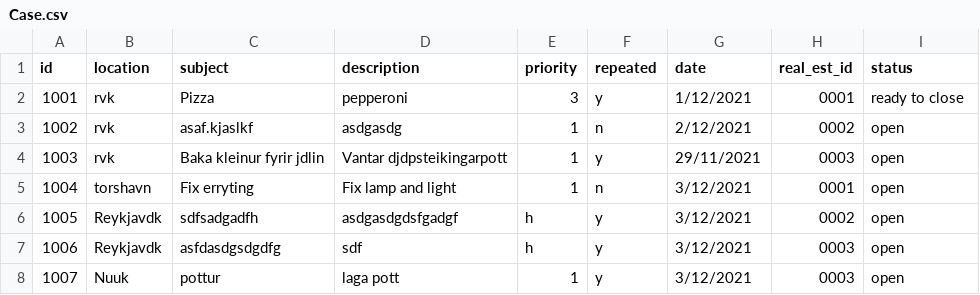
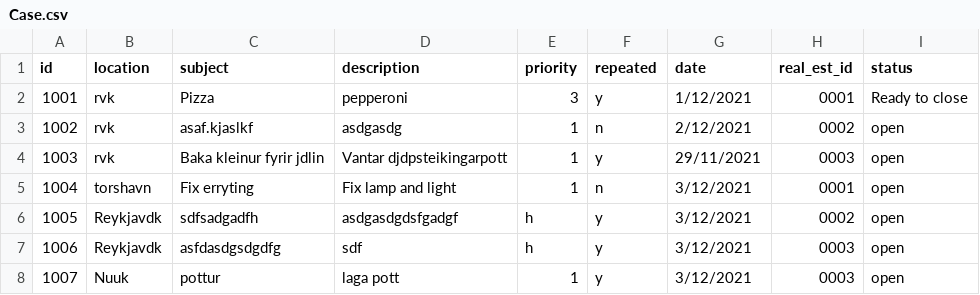
Before and after one commit to magnushj93hr/Verklegt_namskeid_1, a CSV file: Maggi_Test/test1/csv_files/Case.csv, drawn as a sheet.

```diff
--- a/Maggi_Test/test1/csv_files/Case.csv
+++ b/Maggi_Test/test1/csv_files/Case.csv
@@ -1,3 +1,3 @@
 id,location,subject,description,priority,repeated,date,real_est_id,status
-1001,rvk,Pizza,pepperoni,3,y,1/12/2021,0001,ready to close
+1001,rvk,Pizza,pepperoni,3,y,1/12/2021,0001,Ready to close
 1002,rvk,asaf.kjaslkf,asdgasdg,1,n,2/12/2021,0002,open
```
Also changed, not shown: Maggi_Test/test1/csv_files/MaintenanceReport.csv, 3 other files.
